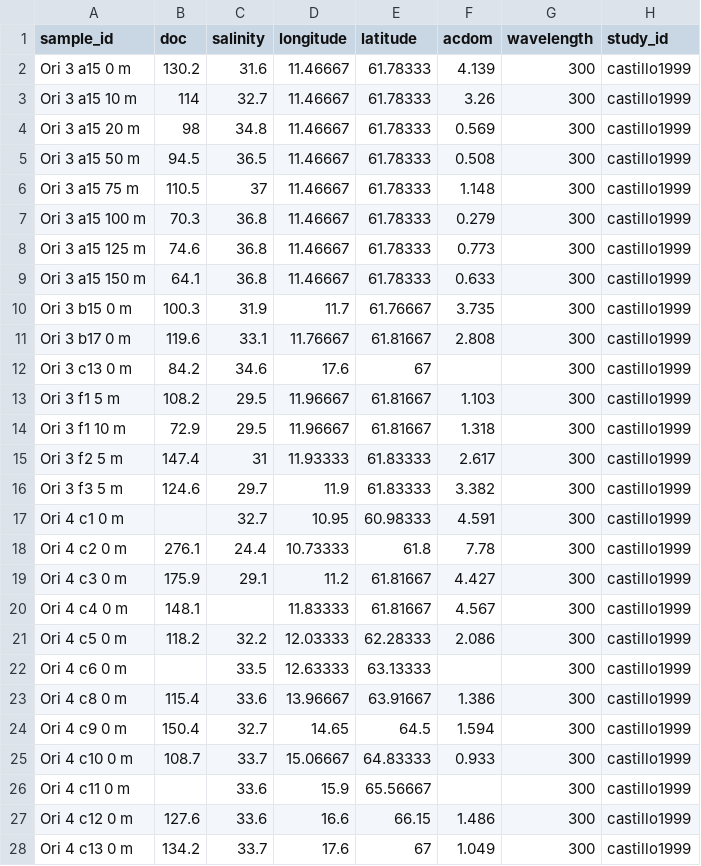
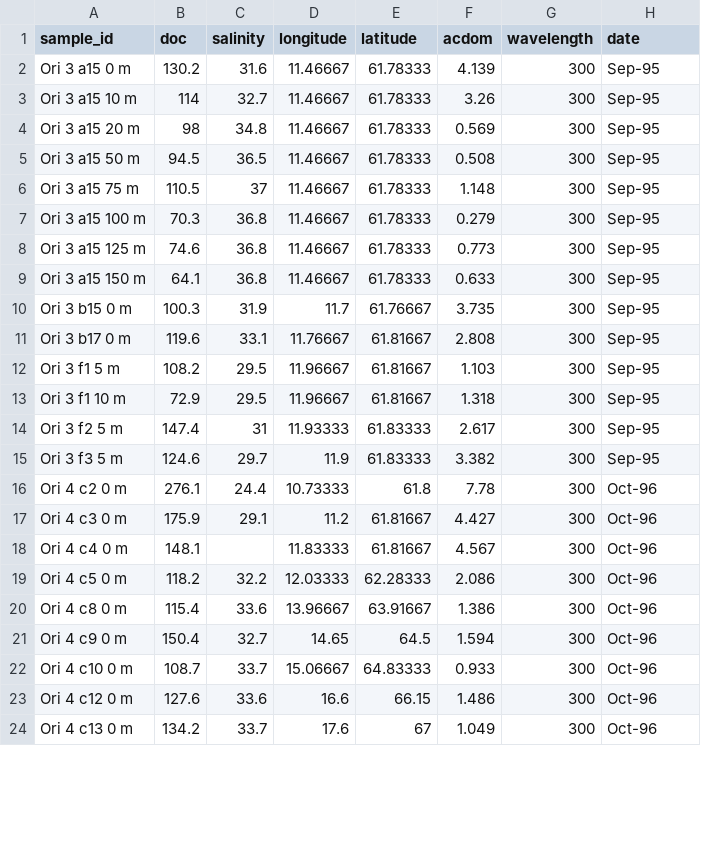
Before and after one commit to PMassicotte/cdoc, a CSV file: dataset/raw/literature/castillo1999/data.csv, drawn as a sheet; only a part is shown; the diff covers the shown part only.

Commit message:
fixing castillo 1999

```diff
--- a/dataset/raw/literature/castillo1999/data.csv
+++ b/dataset/raw/literature/castillo1999/data.csv
@@ -1,28 +1,24 @@
-sample_id,doc,salinity,longitude,latitude,acdom,wavelength,study_id
-Ori 3 a15 0 m,130.2,31.6,11.46667,61.78333,4.139,300,castillo1999
-Ori 3 a15 10 m,114,32.7,11.46667,61.78333,3.26,300,castillo1999
-Ori 3 a15 20 m,98,34.8,11.46667,61.78333,0.569,300,castillo1999
-Ori 3 a15 50 m,94.5,36.5,11.46667,61.78333,0.508,300,castillo1999
-Ori 3 a15 75 m,110.5,37,11.46667,61.78333,1.148,300,castillo1999
-Ori 3 a15 100 m,70.3,36.8,11.46667,61.78333,0.279,300,castillo1999
-Ori 3 a15 125 m,74.6,36.8,11.46667,61.78333,0.773,300,castillo1999
-Ori 3 a15 150 m,64.1,36.8,11.46667,61.78333,0.633,300,castillo1999
-Ori 3 b15 0 m,100.3,31.9,11.7,61.76667,3.735,300,castillo1999
-Ori 3 b17 0 m,119.6,33.1,11.76667,61.81667,2.808,300,castillo1999
-Ori 3 c13 0 m,84.2,34.6,17.6,67,,300,castillo1999
-Ori 3 f1 5 m,108.2,29.5,11.96667,61.81667,1.103,300,castillo1999
-Ori 3 f1 10 m,72.9,29.5,11.96667,61.81667,1.318,300,castillo1999
-Ori 3 f2 5 m,147.4,31,11.93333,61.83333,2.617,300,castillo1999
-Ori 3 f3 5 m,124.6,29.7,11.9,61.83333,3.382,300,castillo1999
-Ori 4 c1 0 m,,32.7,10.95,60.98333,4.591,300,castillo1999
-Ori 4 c2 0 m,276.1,24.4,10.73333,61.8,7.78,300,castillo1999
-Ori 4 c3 0 m,175.9,29.1,11.2,61.81667,4.427,300,castillo1999
-Ori 4 c4 0 m,148.1,,11.83333,61.81667,4.567,300,castillo1999
-Ori 4 c5 0 m,118.2,32.2,12.03333,62.28333,2.086,300,castillo1999
-Ori 4 c6 0 m,,33.5,12.63333,63.13333,,300,castillo1999
-Ori 4 c8 0 m,115.4,33.6,13.96667,63.91667,1.386,300,castillo1999
-Ori 4 c9 0 m,150.4,32.7,14.65,64.5,1.594,300,castillo1999
-Ori 4 c10 0 m,108.7,33.7,15.06667,64.83333,0.933,300,castillo1999
-Ori 4 c11 0 m,,33.6,15.9,65.56667,,300,castillo1999
-Ori 4 c12 0 m,127.6,33.6,16.6,66.15,1.486,300,castillo1999
-Ori 4 c13 0 m,134.2,33.7,17.6,67,1.049,300,castillo1999
+sample_id,doc,salinity,longitude,latitude,acdom,wavelength,date
+Ori 3 a15 0 m,130.2,31.6,11.46667,61.78333,4.139,300,Sep-95
+Ori 3 a15 10 m,114,32.7,11.46667,61.78333,3.26,300,Sep-95
+Ori 3 a15 20 m,98,34.8,11.46667,61.78333,0.569,300,Sep-95
+Ori 3 a15 50 m,94.5,36.5,11.46667,61.78333,0.508,300,Sep-95
+Ori 3 a15 75 m,110.5,37,11.46667,61.78333,1.148,300,Sep-95
+Ori 3 a15 100 m,70.3,36.8,11.46667,61.78333,0.279,300,Sep-95
+Ori 3 a15 125 m,74.6,36.8,11.46667,61.78333,0.773,300,Sep-95
+Ori 3 a15 150 m,64.1,36.8,11.46667,61.78333,0.633,300,Sep-95
+Ori 3 b15 0 m,100.3,31.9,11.7,61.76667,3.735,300,Sep-95
+Ori 3 b17 0 m,119.6,33.1,11.76667,61.81667,2.808,300,Sep-95
+Ori 3 f1 5 m,108.2,29.5,11.96667,61.81667,1.103,300,Sep-95
+Ori 3 f1 10 m,72.9,29.5,11.96667,61.81667,1.318,300,Sep-95
+Ori 3 f2 5 m,147.4,31,11.93333,61.83333,2.617,300,Sep-95
+Ori 3 f3 5 m,124.6,29.7,11.9,61.83333,3.382,300,Sep-95
+Ori 4 c2 0 m,276.1,24.4,10.73333,61.8,7.78,300,Oct-96
+Ori 4 c3 0 m,175.9,29.1,11.2,61.81667,4.427,300,Oct-96
+Ori 4 c4 0 m,148.1,,11.83333,61.81667,4.567,300,Oct-96
+Ori 4 c5 0 m,118.2,32.2,12.03333,62.28333,2.086,300,Oct-96
+Ori 4 c8 0 m,115.4,33.6,13.96667,63.91667,1.386,300,Oct-96
+Ori 4 c9 0 m,150.4,32.7,14.65,64.5,1.594,300,Oct-96
+Ori 4 c10 0 m,108.7,33.7,15.06667,64.83333,0.933,300,Oct-96
+Ori 4 c12 0 m,127.6,33.6,16.6,66.15,1.486,300,Oct-96
+Ori 4 c13 0 m,134.2,33.7,17.6,67,1.049,300,Oct-96
```
Also changed, not shown: 3 edited cells elsewhere in this file, 2 other files.
